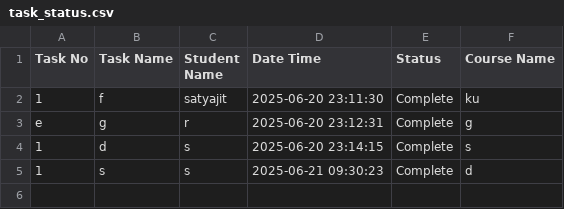
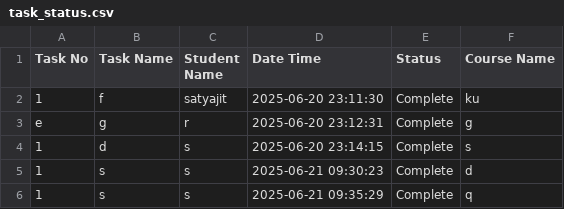
Before and after one commit to Satyajit-Pawar/task-submission-records, a CSV file: student-task-repo/task_status.csv, drawn as a sheet; the diff names each change by its address in the sheet, - before the commit and + after, or states it on an @@ line.

Commit message:
Task 1 completed by s

```diff
--- a/student-task-repo/task_status.csv
+++ b/student-task-repo/task_status.csv
+row 6: 1 | s | s | 2025-06-21 09:35:29 | Complete | q
```
